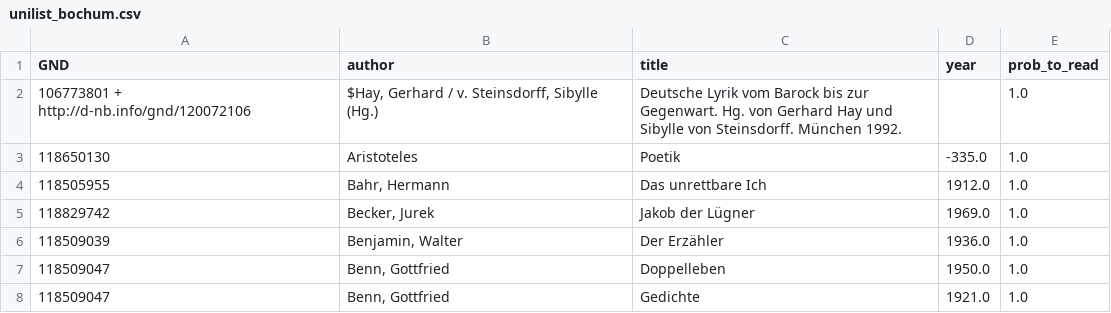
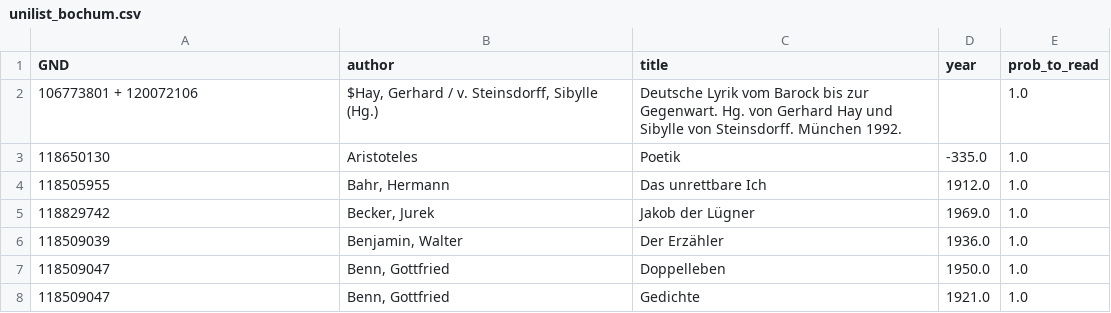
Before and after one commit to agihil/germancanon, a CSV file: raw_data/unilist_bochum.csv, drawn as a sheet; only a part is shown.

Commit message:
Update unilist_bochum.csv

```diff
--- a/raw_data/unilist_bochum.csv
+++ b/raw_data/unilist_bochum.csv
@@ -1,3 +1,3 @@
 GND,author,title,year,prob_to_read
-106773801 + http://d-nb.info/gnd/120072106,"$Hay, Gerhard / v. Steinsdorff, Sibylle (Hg.)",Deutsche Lyrik vom Barock bis zur Gegenwart. Hg. von Gerhard Hay und Sibylle von Steinsdorff. München 1992.,,1.0
+106773801 + 120072106,"$Hay, Gerhard / v. Steinsdorff, Sibylle (Hg.)",Deutsche Lyrik vom Barock bis zur Gegenwart. Hg. von Gerhard Hay und Sibylle von Steinsdorff. München 1992.,,1.0
 118650130,Aristoteles,Poetik,-335.0,1.0
```
